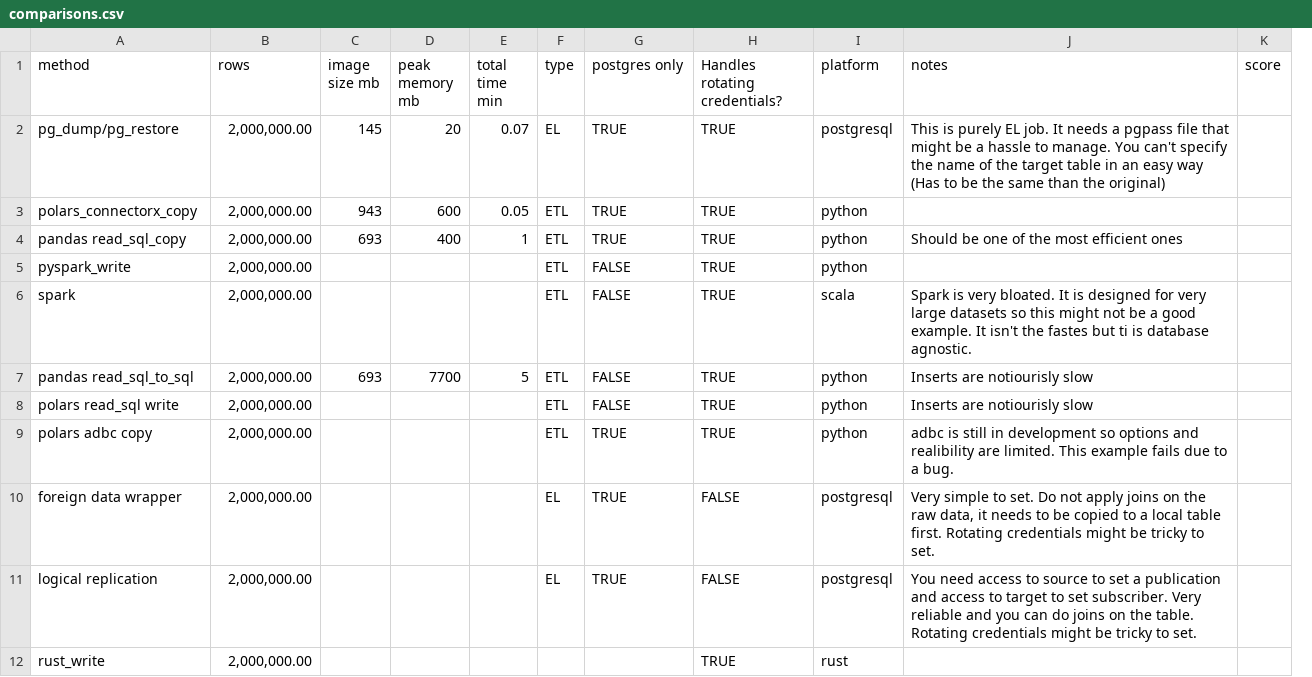
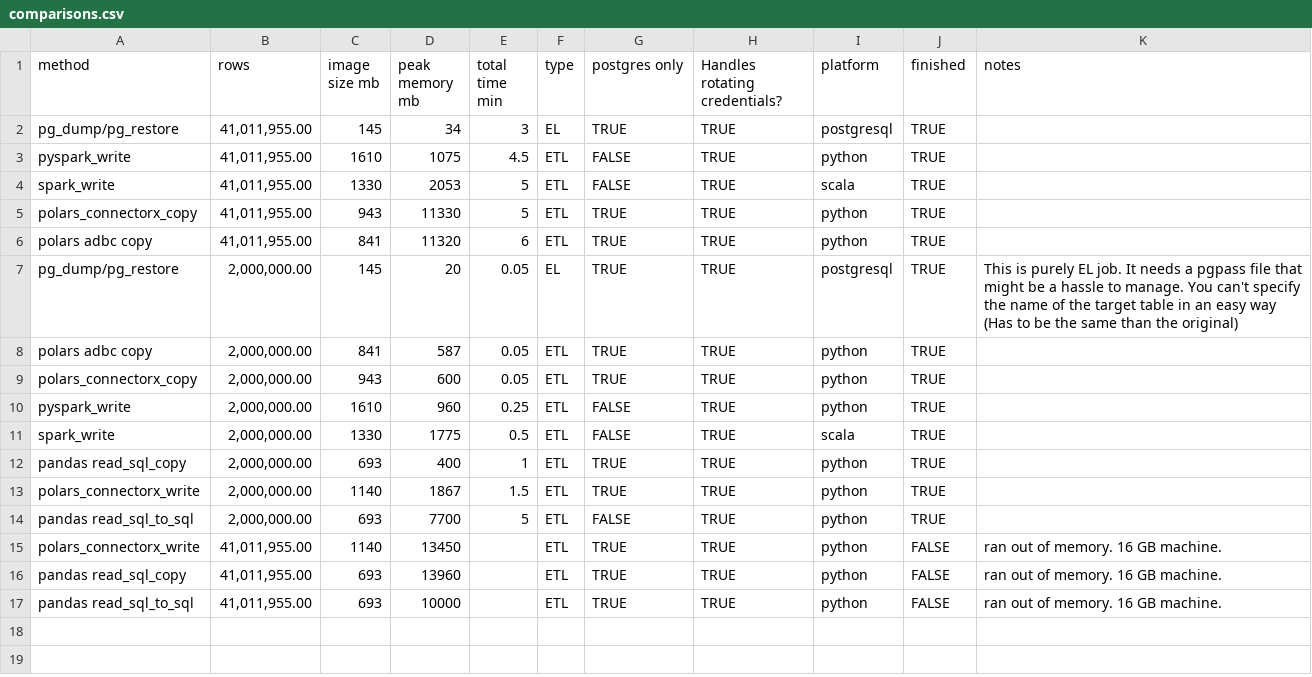
Before and after one commit to carlospadron/etl, a CSV file: comparisons.csv, drawn as a sheet; removed rows and columns are numbered as before the commit, all else as after; the diff names each change by its address in the sheet, - before the commit and + after, or states it on an @@ line.

Commit message:
Update comparisons.csv to include additional metrics and results for various data processing methods

```diff
--- a/comparisons.csv
+++ b/comparisons.csv
+column J (finished), row 7: TRUE; row 9: TRUE; row 12: TRUE; row 14: TRUE
-column K (score), empty
+row 2: pg_dump/pg_restore | 41,011,955.00 | 145 | 34 | 3 | EL | TRUE | TRUE | postgresql | TRUE
+row 3: pyspark_write | 41,011,955.00 | 1610 | 1075 | 4.5 | ETL | FALSE | TRUE | python | TRUE
+row 4: spark_write | 41,011,955.00 | 1330 | 2053 | 5 | ETL | FALSE | TRUE | scala | TRUE
+row 5: polars_connectorx_copy | 41,011,955.00 | 943 | 11330 | 5 | ETL | TRUE | TRUE | python | TRUE
+row 6: polars adbc copy | 41,011,955.00 | 841 | 11320 | 6 | ETL | TRUE | TRUE | python | TRUE
-E7 (total time min): 0.07
+E7 (total time min): 0.05
+row 8: polars adbc copy | 2,000,000.00 | 841 | 587 | 0.05 | ETL | TRUE | TRUE | python | TRUE
+row 10: pyspark_write | 2,000,000.00 | 1610 | 960 | 0.25 | ETL | FALSE | TRUE | python | TRUE
+row 11: spark_write | 2,000,000.00 | 1330 | 1775 | 0.5 | ETL | FALSE | TRUE | scala | TRUE
-K12 (notes): Should be one of the most efficient ones
+K12 (notes): (empty)
-row 5: pyspark_write | 2,000,000.00 |  |  |  | ETL | FALSE | TRUE | python
-row 6: spark | 2,000,000.00 |  |  |  | ETL | FALSE | TRUE | scala | Spark is very bloated. It is designed for very large datasets so this might not be a good example. It isn't the fastes but ti is database agnostic.
+row 13: polars_connectorx_write | 2,000,000.00 | 1140 | 1867 | 1.5 | ETL | TRUE | TRUE | python | TRUE
-K14 (notes): Inserts are notiourisly slow
+K14 (notes): (empty)
-row 8: polars read_sql write | 2,000,000.00 |  |  |  | ETL | FALSE | TRUE | python | Inserts are notiourisly slow
-row 9: polars adbc copy | 2,000,000.00 |  |  |  | ETL | TRUE | TRUE | python | adbc is still in development so options and realibility are limited. This example fails due to a bug.
-row 10: foreign data wrapper | 2,000,000.00 |  |  |  | EL | TRUE | FALSE | postgresql | Very simple to set. Do not apply joins on the raw data, it needs to be copied to a local table first. Rotating credentials might be tricky to set.
-row 11: logical replication | 2,000,000.00 |  |  |  | EL | TRUE | FALSE | postgresql | You need access to source to set a publication and access to target to set subscriber. Very reliable and you can do joins on the table. Rotating credentials might be tricky to set.
-row 12: rust_write | 2,000,000.00 |  |  |  |  |  | TRUE | rust
+row 15: polars_connectorx_write | 41,011,955.00 | 1140 | 13450 |  | ETL | TRUE | TRUE | python | FALSE | ran out of memory. 16 GB machine.
+row 16: pandas read_sql_copy | 41,011,955.00 | 693 | 13960 |  | ETL | TRUE | TRUE | python | FALSE | ran out of memory. 16 GB machine.
+row 17: pandas read_sql_to_sql | 41,011,955.00 | 693 | 10000 |  | ETL | TRUE | TRUE | python | FALSE | ran out of memory. 16 GB machine.
```
